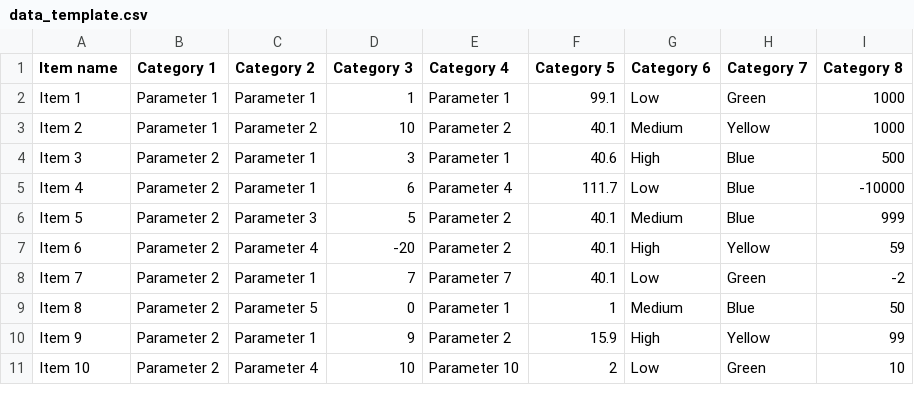
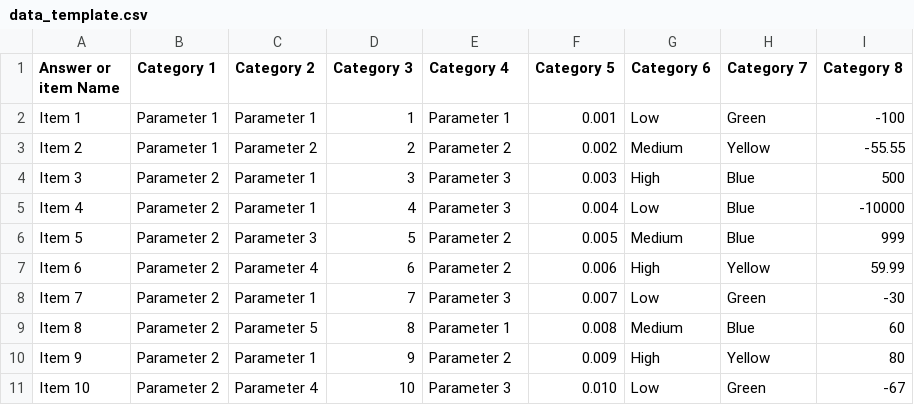
Before and after one commit to SzyJar/ExpertSystem, a CSV file: data/data_template.csv, drawn as a sheet.

```diff
--- a/data/data_template.csv
+++ b/data/data_template.csv
@@ -1,11 +1,11 @@
-Item name;Category 1;Category 2;Category 3;Category 4;Category 5;Category 6;Category 7;Category 8
-Item 1;Parameter 1;Parameter 1;1;Parameter 1;99.1;Low;Green;1000
-Item 2;Parameter 1;Parameter 2;10;Parameter 2;40.1;Medium;Yellow;1000
-Item 3;Parameter 2;Parameter 1;3;Parameter 1;40.6;High;Blue;500
-Item 4;Parameter 2;Parameter 1;6;Parameter 4;111.7;Low;Blue;-10000
-Item 5;Parameter 2;Parameter 3;5;Parameter 2;40.1;Medium;Blue;999
-Item 6;Parameter 2;Parameter 4;-20;Parameter 2;40.1;High;Yellow;59
-Item 7;Parameter 2;Parameter 1;7;Parameter 7;40.1;Low;Green;-2
-Item 8;Parameter 2;Parameter 5;0;Parameter 1;1;Medium;Blue;50
-Item 9;Parameter 2;Parameter 1;9;Parameter 2;15.9;High;Yellow;99
-Item 10;Parameter 2;Parameter 4;10;Parameter 10;2;Low;Green;10
+Answer or item Name;Category 1;Category 2;Category 3;Category 4;Category 5;Category 6;Category 7;Category 8
+Item 1;Parameter 1;Parameter 1;1;Parameter 1;0.001;Low;Green;-100
+Item 2;Parameter 1;Parameter 2;2;Parameter 2;0.002;Medium;Yellow;-55.55
+Item 3;Parameter 2;Parameter 1;3;Parameter 3;0.003;High;Blue;500
+Item 4;Parameter 2;Parameter 1;4;Parameter 3;0.004;Low;Blue;-10000
+Item 5;Parameter 2;Parameter 3;5;Parameter 2;0.005;Medium;Blue;999
+Item 6;Parameter 2;Parameter 4;6;Parameter 2;0.006;High;Yellow;59.99
+Item 7;Parameter 2;Parameter 1;7;Parameter 3;0.007;Low;Green;-30
+Item 8;Parameter 2;Parameter 5;8;Parameter 1;0.008;Medium;Blue;60
+Item 9;Parameter 2;Parameter 1;9;Parameter 2;0.009;High;Yellow;80
+Item 10;Parameter 2;Parameter 4;10;Parameter 3;0.010;Low;Green;-67
```
Also changed, not shown: 2 other files.
